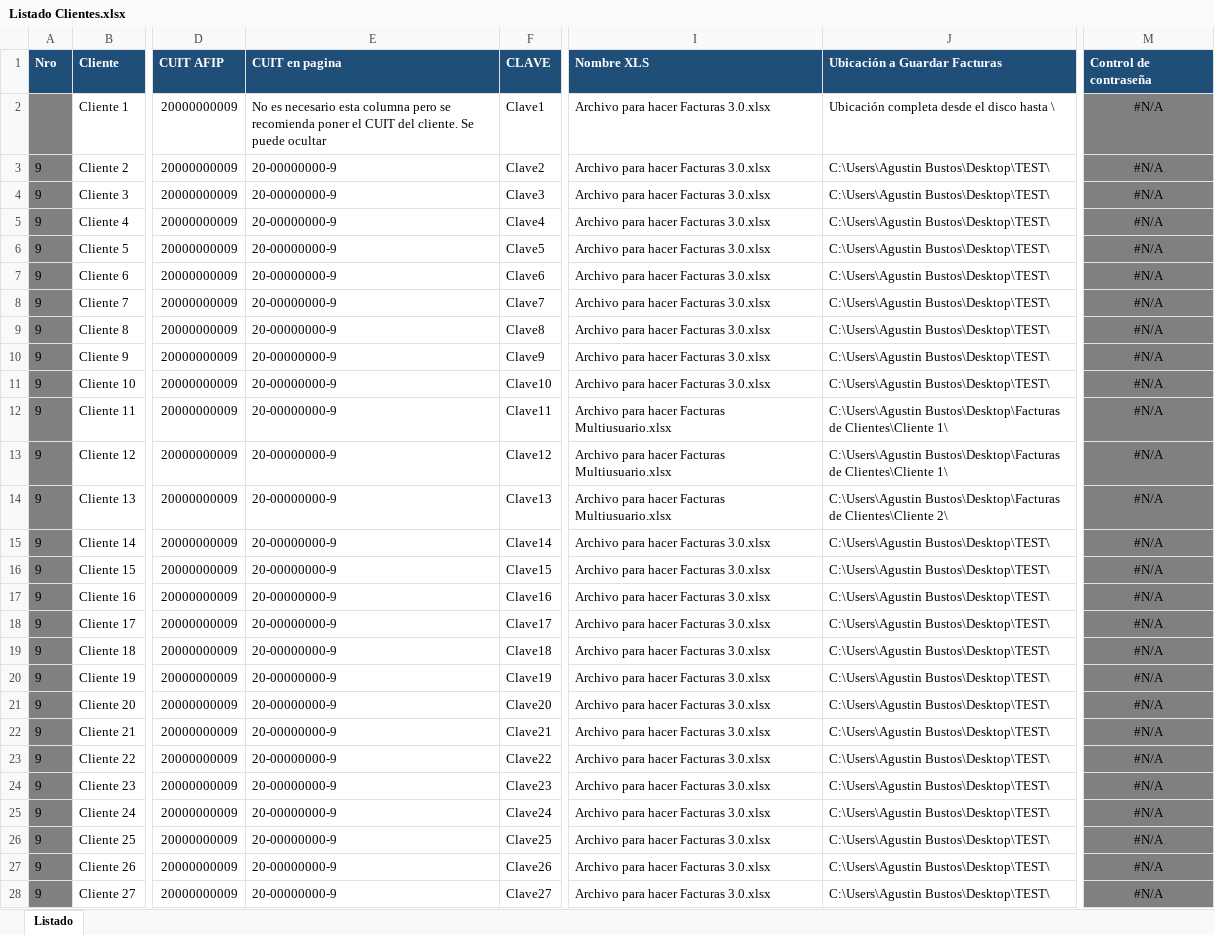
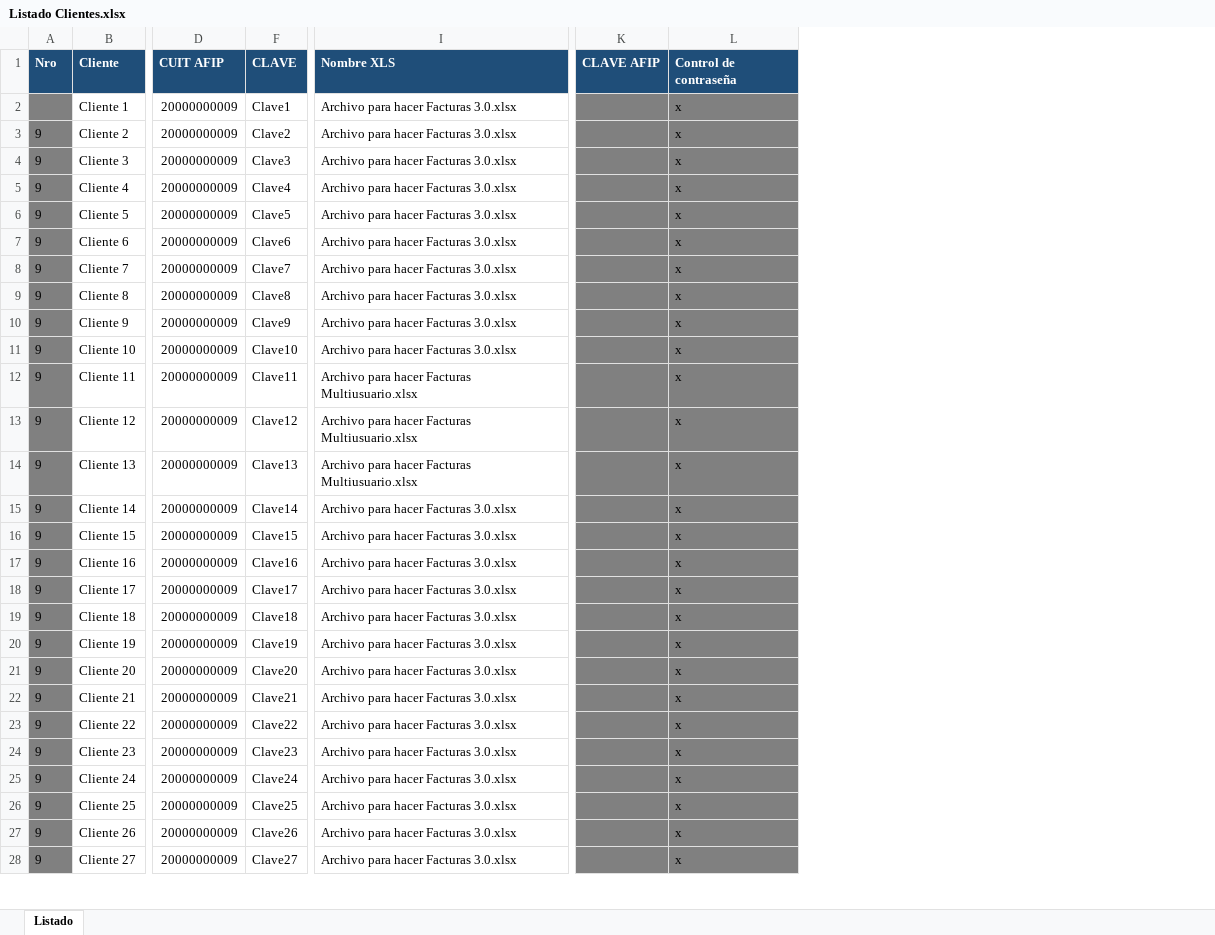
Before and after one commit to abustosp/Facturador-E-Multiusuario, an Excel workbook: Listado Clientes.xlsx, sheet Listado, drawn as a sheet; only a part is shown, gaps mark what is left out; values as stored, in another font and other column widths than the file's, no borders; removed rows and columns are numbered as before the commit, all else as after; the diff covers the shown part only; the diff names each change by its address in the sheet, - before the commit and + after, or states it on an @@ line.

Commit message:
Update Lista de contribuyentes

```diff
--- a/Listado Clientes.xlsx (sheet Listado)
+++ b/Listado Clientes.xlsx (sheet Listado)
@@ column E (CUIT en pagina) hidden, rows 2-28: No es necesario esta columna pero se recomienda poner el CUIT del cliente. Se puede ocultar | 20-00000000-9 | 20-00000000-9 | 20-00000000-9 | 20-00000000-9 | 20-00000000-9 | 20-00000000-9 | 20-00000000-9 | 20-00000000-9 | 20-00000000-9 | 20-00000000-9 | 20-00000000-9 | 20-00000000-9 | 20-00000000-9 | 20-00000000-9 | 20-00000000-9 | 20-00000000-9 | 20-00000000-9 | 20-00000000-9 | 20-00000000-9 | 20-00000000-9 | 20-00000000-9 | 20-00000000-9 | 20-00000000-9 | 20-00000000-9 | 20-00000000-9 | 20-00000000-9 @@
-column J (Ubicación a Guardar Facturas), rows 2-28: Ubicación completa desde el disco hasta \ | C:\Users\Agustin Bustos\Desktop\TEST\ | C:\Users\Agustin Bustos\Desktop\TEST\ | C:\Users\Agustin Bustos\Desktop\TEST\ | C:\Users\Agustin Bustos\Desktop\TEST\ | C:\Users\Agustin Bustos\Desktop\TEST\ | C:\Users\Agustin Bustos\Desktop\TEST\ | C:\Users\Agustin Bustos\Desktop\TEST\ | C:\Users\Agustin Bustos\Desktop\TEST\ | C:\Users\Agustin Bustos\Desktop\TEST\ | C:\Users\Agustin Bustos\Desktop\Facturas de Clientes\Cliente 1\ | C:\Users\Agustin Bustos\Desktop\Facturas de Clientes\Cliente 1\ | C:\Users\Agustin Bustos\Desktop\Facturas de Clientes\Cliente 2\ | C:\Users\Agustin Bustos\Desktop\TEST\ | C:\Users\Agustin Bustos\Desktop\TEST\ | C:\Users\Agustin Bustos\Desktop\TEST\ | C:\Users\Agustin Bustos\Desktop\TEST\ | C:\Users\Agustin Bustos\Desktop\TEST\ | C:\Users\Agustin Bustos\Desktop\TEST\ | C:\Users\Agustin Bustos\Desktop\TEST\ | C:\Users\Agustin Bustos\Desktop\TEST\ | C:\Users\Agustin Bustos\Desktop\TEST\ | C:\Users\Agustin Bustos\Desktop\TEST\ | C:\Users\Agustin Bustos\Desktop\TEST\ | C:\Users\Agustin Bustos\Desktop\TEST\ | C:\Users\Agustin Bustos\Desktop\TEST\ | C:\Users\Agustin Bustos\Desktop\TEST\
+column K (CLAVE AFIP), empty
-L2:L28 (Control de contraseña): #N/A
+L2:L28 (Control de contraseña): x
-L2:L28 alignment: center
+L2:L28 alignment: left
```
Also changed, not shown: 43 edited cells and cell formats elsewhere in this sheet, formulas that keep their value, hidden cells.
